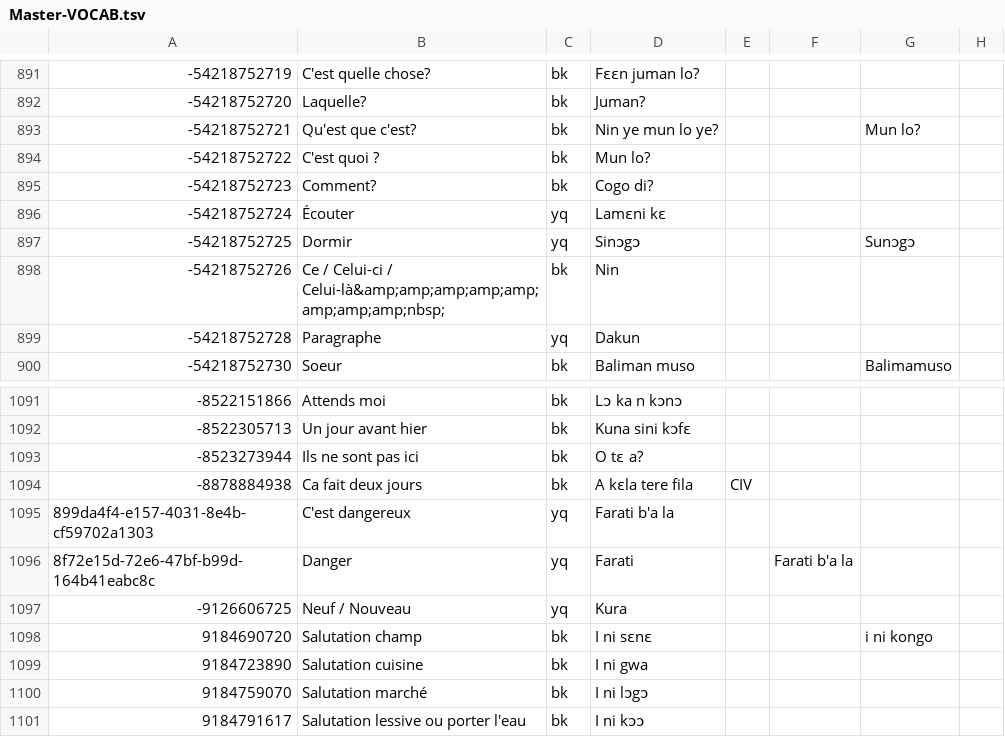
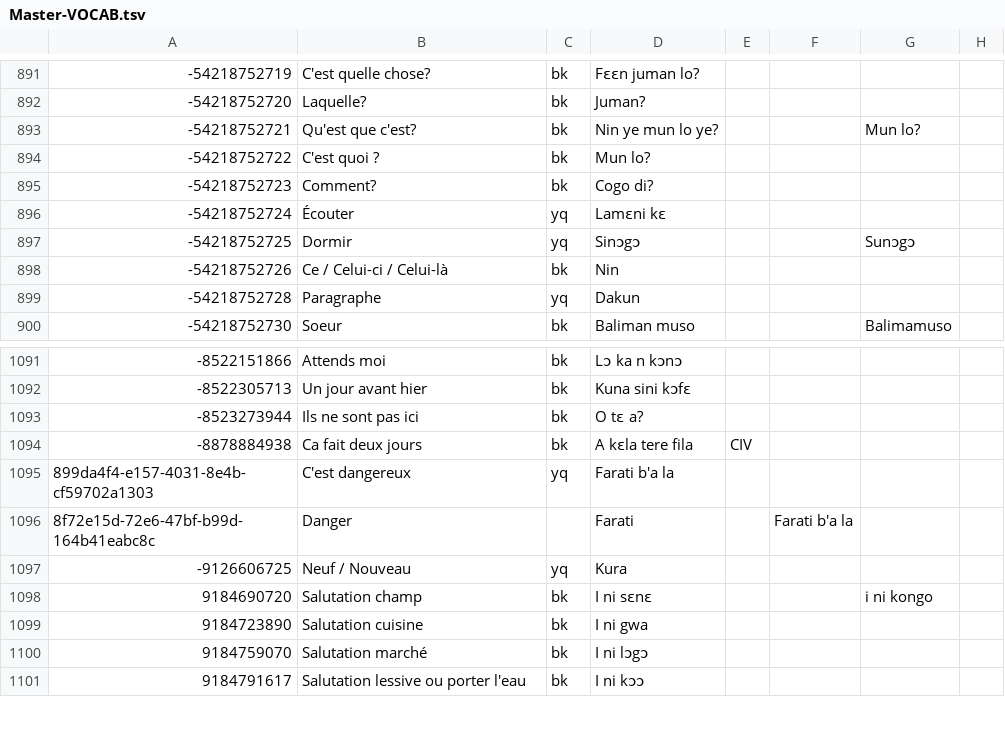
Before and after one commit to boydkelly/blog, a TSV file: static/download/Master-VOCAB.tsv, drawn as a sheet; only a part is shown, gaps mark what is left out; the diff covers the shown part only; the diff names each change by its address in the sheet, - before the commit and + after, or states it on an @@ line.

```diff
--- a/static/download/Master-VOCAB.tsv
+++ b/static/download/Master-VOCAB.tsv
-B898: Ce / Celui-ci / Celui-là&amp;amp;amp;amp;amp;amp;amp;amp;nbsp;
+B898: Ce / Celui-ci / Celui-là
-C1096: yq
+C1096: (empty)
```
Also changed, not shown: 22 edited cells elsewhere in this file.
